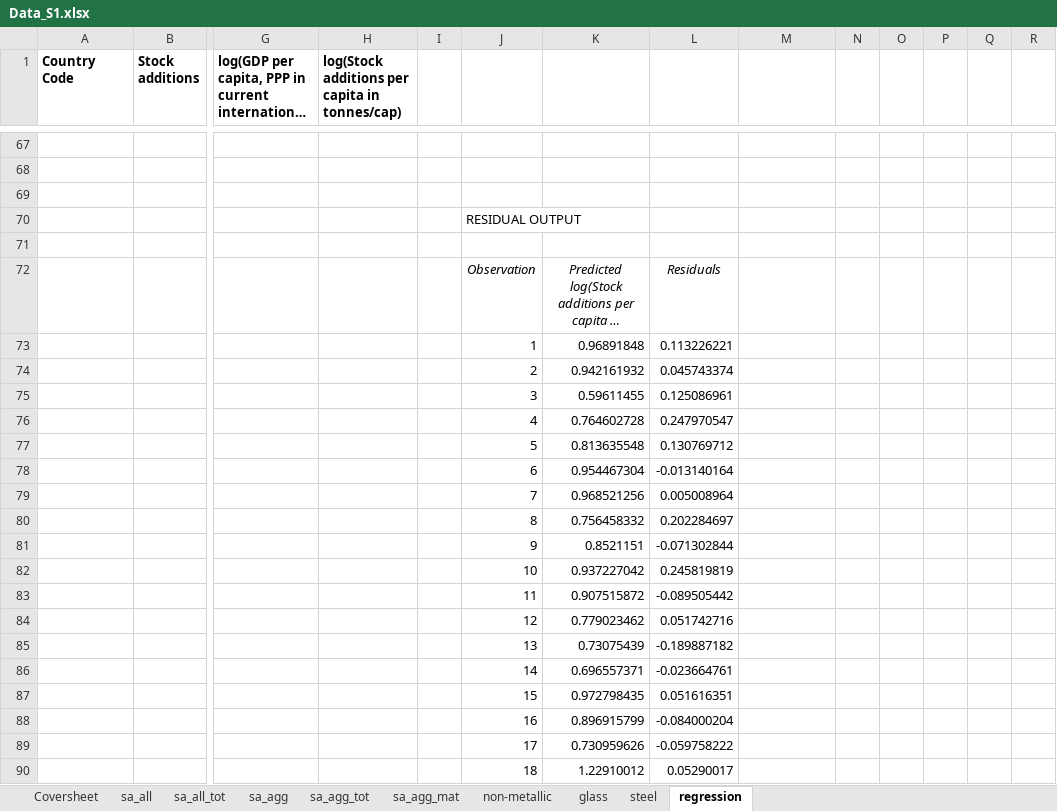
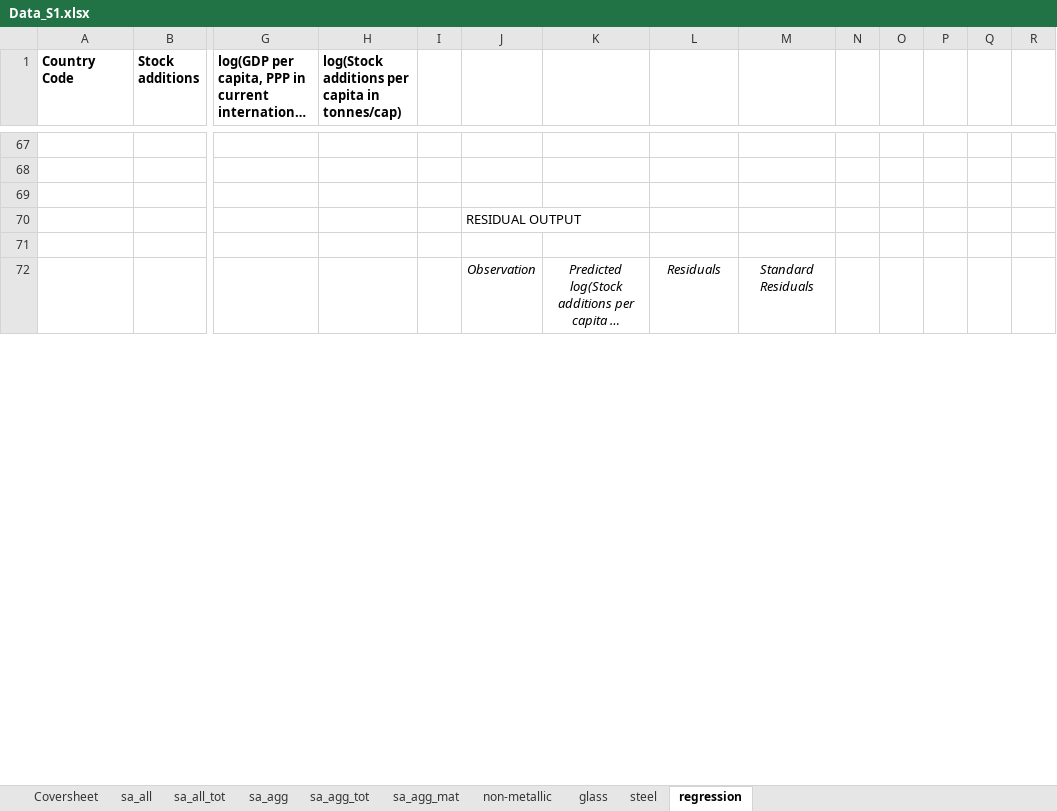
Before and after one commit to aguilarga/gds_supporting_information, an Excel workbook: Data_S1.xlsx, sheet regression, drawn as a sheet; only a part is shown, gaps mark what is left out; long unchanged cells end in …; values as stored, in another font and other column widths than the file's, no borders; charts and pictures not drawn; removed rows and columns are numbered as before the commit, all else as after; rows hold the shown columns only; the diff covers the shown part only; the diff names each change by its address in the sheet, - before the commit and + after, or states it on an @@ line.

```diff
--- a/Data_S1.xlsx (sheet regression)
+++ b/Data_S1.xlsx (sheet regression)
-M72: (empty)
+M72: Standard Residuals
-row 73:  |  |  |  |  | 1 | 0.96891848 | 0.113226221
-row 74:  |  |  |  |  | 2 | 0.942161932 | 0.045743374
-row 75:  |  |  |  |  | 3 | 0.59611455 | 0.125086961
-row 76:  |  |  |  |  | 4 | 0.764602728 | 0.247970547
-row 77:  |  |  |  |  | 5 | 0.813635548 | 0.130769712
-row 78:  |  |  |  |  | 6 | 0.954467304 | -0.013140164
-row 79:  |  |  |  |  | 7 | 0.968521256 | 0.005008964
-row 80:  |  |  |  |  | 8 | 0.756458332 | 0.202284697
-row 81:  |  |  |  |  | 9 | 0.8521151 | -0.071302844
-row 82:  |  |  |  |  | 10 | 0.937227042 | 0.245819819
-row 83:  |  |  |  |  | 11 | 0.907515872 | -0.089505442
-row 84:  |  |  |  |  | 12 | 0.779023462 | 0.051742716
-row 85:  |  |  |  |  | 13 | 0.73075439 | -0.189887182
-row 86:  |  |  |  |  | 14 | 0.696557371 | -0.023664761
-row 87:  |  |  |  |  | 15 | 0.972798435 | 0.051616351
-row 88:  |  |  |  |  | 16 | 0.896915799 | -0.084000204
-row 89:  |  |  |  |  | 17 | 0.730959626 | -0.059758222
-row 90:  |  |  |  |  | 18 | 1.22910012 | 0.05290017
```
Also changed, not shown: 52 added rows, 34 removed rows and 70 edited cells elsewhere in this sheet, sheet sa_all, sheet steel, sheet glass, sheet sa_agg_mat, sheet non-metallic, sheet sa_all_tot, 3 more sheets, charts or pictures, Data_S2.xlsx, Data_S3.xlsx, 9 other files.
